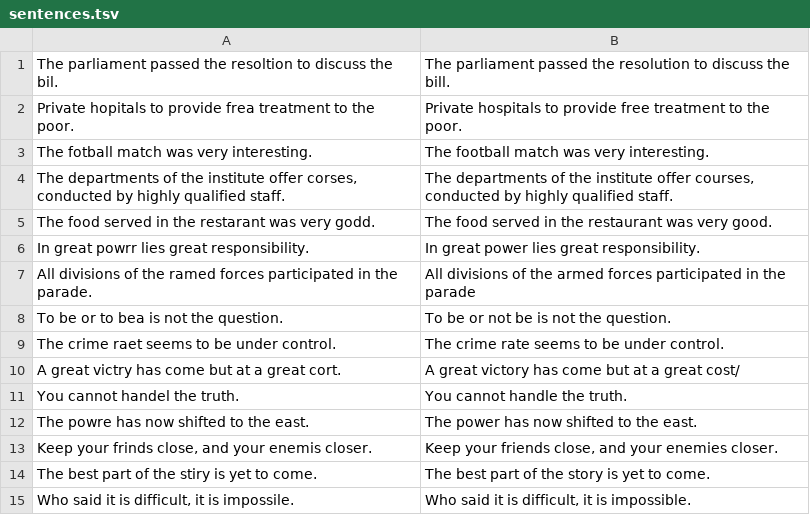
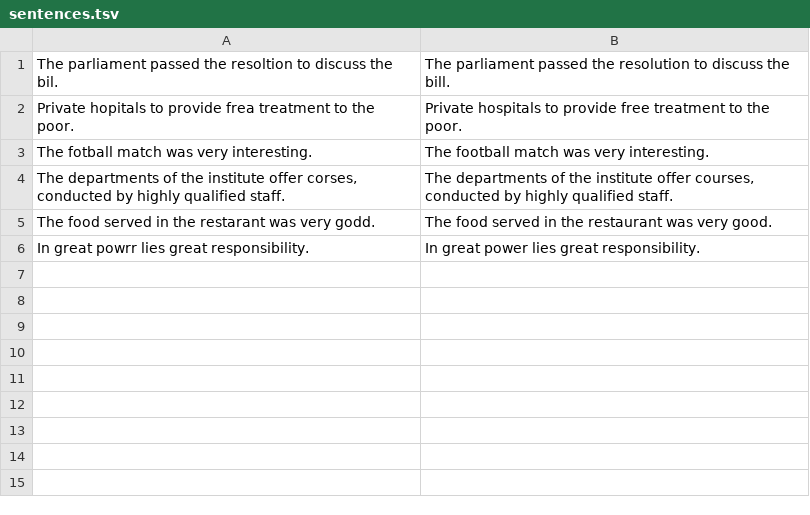
Before and after one commit to pradeep90/Spell-Check-Project, a TSV file: data/sentences.tsv, drawn as a sheet; the diff names each change by its address in the sheet, - before the commit and + after, or states it on an @@ line.

```diff
--- a/data/sentences.tsv
+++ b/data/sentences.tsv
-row 7: All divisions of the ramed forces participated in the parade. | All divisions of the armed forces participated in the parade
-row 8: To be or to bea is not the question. | To be or not be is not the question.
-row 9: The crime raet seems to be under control. | The crime rate seems to be under control.
-row 10: A great victry has come but at a great cort. | A great victory has come but at a great cost/
-row 11: You cannot handel the truth. | You cannot handle the truth.
-row 12: The powre has now shifted to the east. | The power has now shifted to the east.
-row 13: Keep your frinds close, and your enemis closer. | Keep your friends close, and your enemies closer.
-row 14: The best part of the stiry is yet to come. | The best part of the story is yet to come.
-row 15: Who said it is difficult, it is impossile. | Who said it is difficult, it is impossible.
```
Also changed, not shown: 13 other files.
